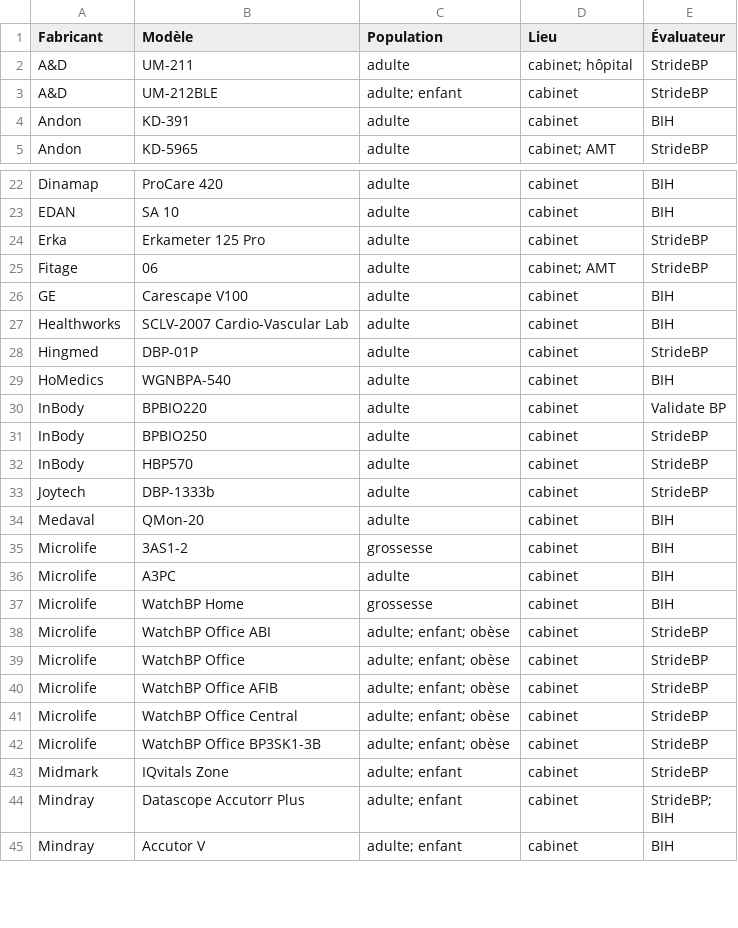
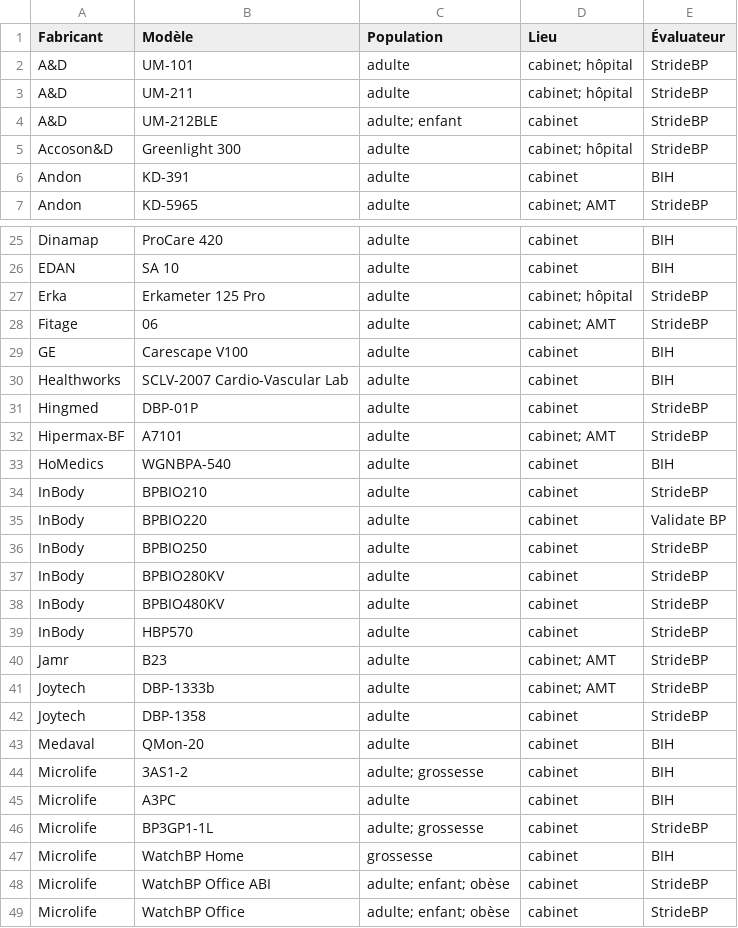
Before and after one commit to djibe/recommandations-medicales, a CSV file: assets/data/tensiometres-valides.csv, drawn as a sheet; only a part is shown, gaps mark what is left out; the shorter side is filled out with more unchanged rows; the diff covers the shown part only.

```diff
--- a/assets/data/tensiometres-valides.csv
+++ b/assets/data/tensiometres-valides.csv
@@ -1,4 +1,6 @@
 "Fabricant";"Modèle";"Population";"Lieu";"Évaluateur"
+"A&D";"UM-101";"adulte";"cabinet; hôpital";"StrideBP"
 "A&D";"UM-211";"adulte";"cabinet; hôpital";"StrideBP"
 "A&D";"UM-212BLE";"adulte; enfant";"cabinet";"StrideBP"
+"Accoson&D";"Greenlight 300";"adulte";"cabinet; hôpital";"StrideBP"
 "Andon";"KD-391";"adulte";"cabinet";"BIH"
@@ -23,3 +26,3 @@
 "EDAN";"SA 10";"adulte";"cabinet";"BIH"
-"Erka";"Erkameter 125 Pro";"adulte";"cabinet";"StrideBP"
+"Erka";"Erkameter 125 Pro";"adulte";"cabinet; hôpital";"StrideBP"
 "Fitage";"06";"adulte";"cabinet; AMT";"StrideBP"
@@ -28,10 +31,17 @@
 "Hingmed";"DBP-01P";"adulte";"cabinet";"StrideBP"
+"Hipermax-BF";"A7101";"adulte";"cabinet; AMT";"StrideBP"
 "HoMedics";"WGNBPA-540";"adulte";"cabinet";"BIH"
+"InBody";"BPBIO210";"adulte";"cabinet";"StrideBP"
 "InBody";"BPBIO220";"adulte";"cabinet";"Validate BP"
 "InBody";"BPBIO250";"adulte";"cabinet";"StrideBP"
+"InBody";"BPBIO280KV";"adulte";"cabinet";"StrideBP"
+"InBody";"BPBIO480KV";"adulte";"cabinet";"StrideBP"
 "InBody";"HBP570";"adulte";"cabinet";"StrideBP"
-"Joytech";"DBP-1333b";"adulte";"cabinet";"StrideBP"
+"Jamr";"B23";"adulte";"cabinet; AMT";"StrideBP"
+"Joytech";"DBP-1333b";"adulte";"cabinet; AMT";"StrideBP"
+"Joytech";"DBP-1358";"adulte";"cabinet";"StrideBP"
 "Medaval";"QMon-20";"adulte";"cabinet";"BIH"
-"Microlife";"3AS1-2";"grossesse";"cabinet";"BIH"
+"Microlife";"3AS1-2";"adulte; grossesse";"cabinet";"BIH"
 "Microlife";"A3PC";"adulte";"cabinet";"BIH"
+"Microlife";"BP3GP1-1L";"adulte; grossesse";"cabinet";"StrideBP"
 "Microlife";"WatchBP Home";"grossesse";"cabinet";"BIH"
```
Also changed, not shown: 6 added rows, 1 removed row, 1 moved row and 5 edited cells elsewhere in this file, assets/data/infox.csv, 17 other files.
